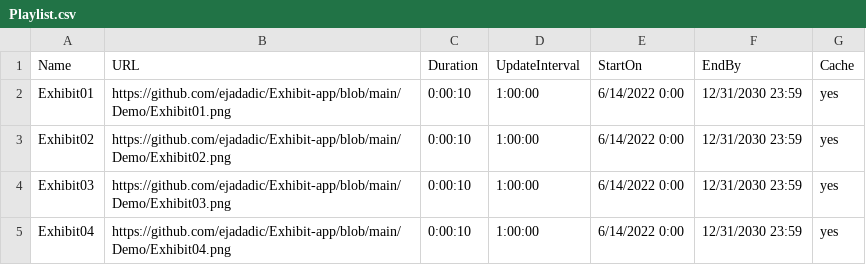
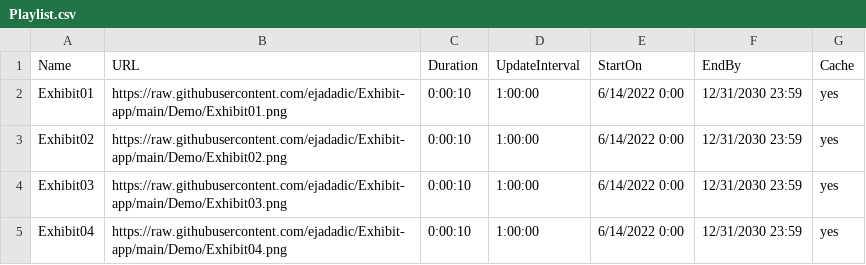
Before and after one commit to ejadadic/Exhibit-app, a CSV file: Demo/Playlist.csv, drawn as a sheet.

```diff
--- a/Demo/Playlist.csv
+++ b/Demo/Playlist.csv
@@ -1,5 +1,5 @@
 Name,URL,Duration,UpdateInterval,StartOn,EndBy,Cache
-Exhibit01,https://github.com/ejadadic/Exhibit-app/blob/main/Demo/Exhibit01.png,0:00:10,1:00:00,6/14/2022 0:00,12/31/2030 23:59,yes
-Exhibit02,https://github.com/ejadadic/Exhibit-app/blob/main/Demo/Exhibit02.png,0:00:10,1:00:00,6/14/2022 0:00,12/31/2030 23:59,yes
-Exhibit03,https://github.com/ejadadic/Exhibit-app/blob/main/Demo/Exhibit03.png,0:00:10,1:00:00,6/14/2022 0:00,12/31/2030 23:59,yes
-Exhibit04,https://github.com/ejadadic/Exhibit-app/blob/main/Demo/Exhibit04.png,0:00:10,1:00:00,6/14/2022 0:00,12/31/2030 23:59,yes
+Exhibit01,https://raw.githubusercontent.com/ejadadic/Exhibit-app/main/Demo/Exhibit01.png,0:00:10,1:00:00,6/14/2022 0:00,12/31/2030 23:59,yes
+Exhibit02,https://raw.githubusercontent.com/ejadadic/Exhibit-app/main/Demo/Exhibit02.png,0:00:10,1:00:00,6/14/2022 0:00,12/31/2030 23:59,yes
+Exhibit03,https://raw.githubusercontent.com/ejadadic/Exhibit-app/main/Demo/Exhibit03.png,0:00:10,1:00:00,6/14/2022 0:00,12/31/2030 23:59,yes
+Exhibit04,https://raw.githubusercontent.com/ejadadic/Exhibit-app/main/Demo/Exhibit04.png,0:00:10,1:00:00,6/14/2022 0:00,12/31/2030 23:59,yes
```
Also changed, not shown: 1 other file.
